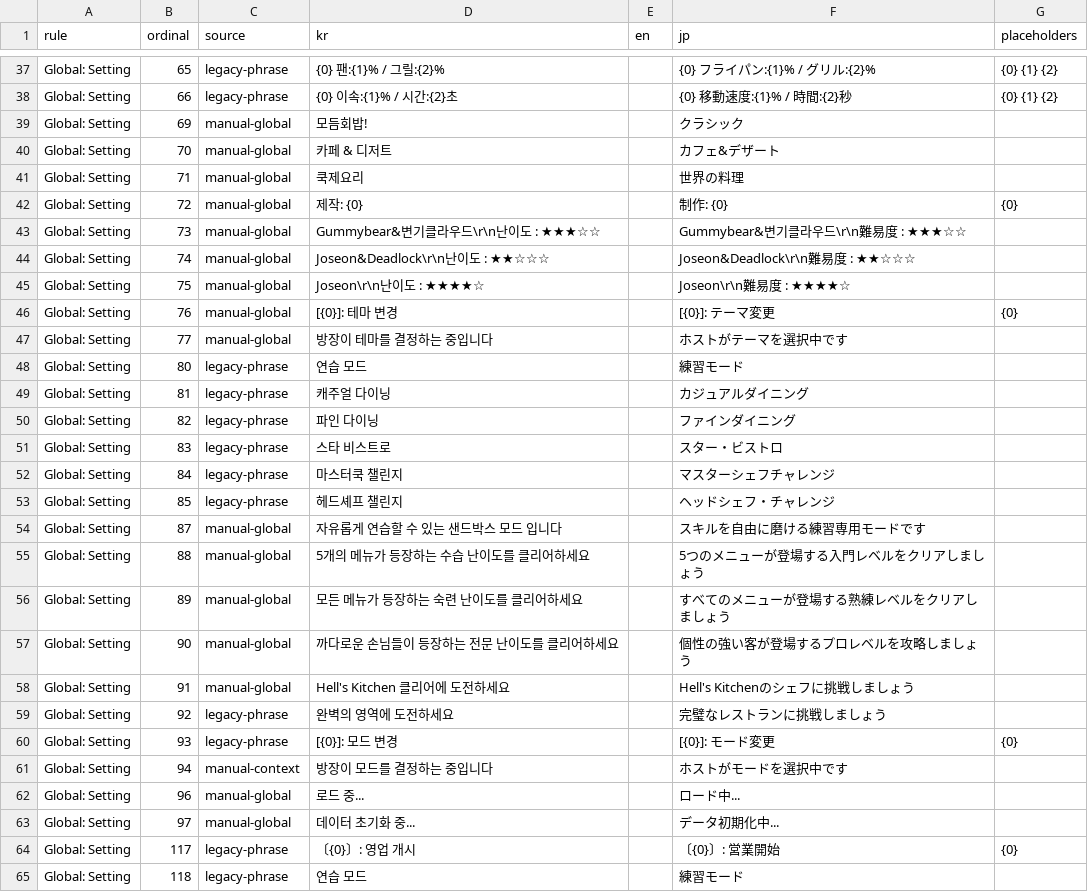
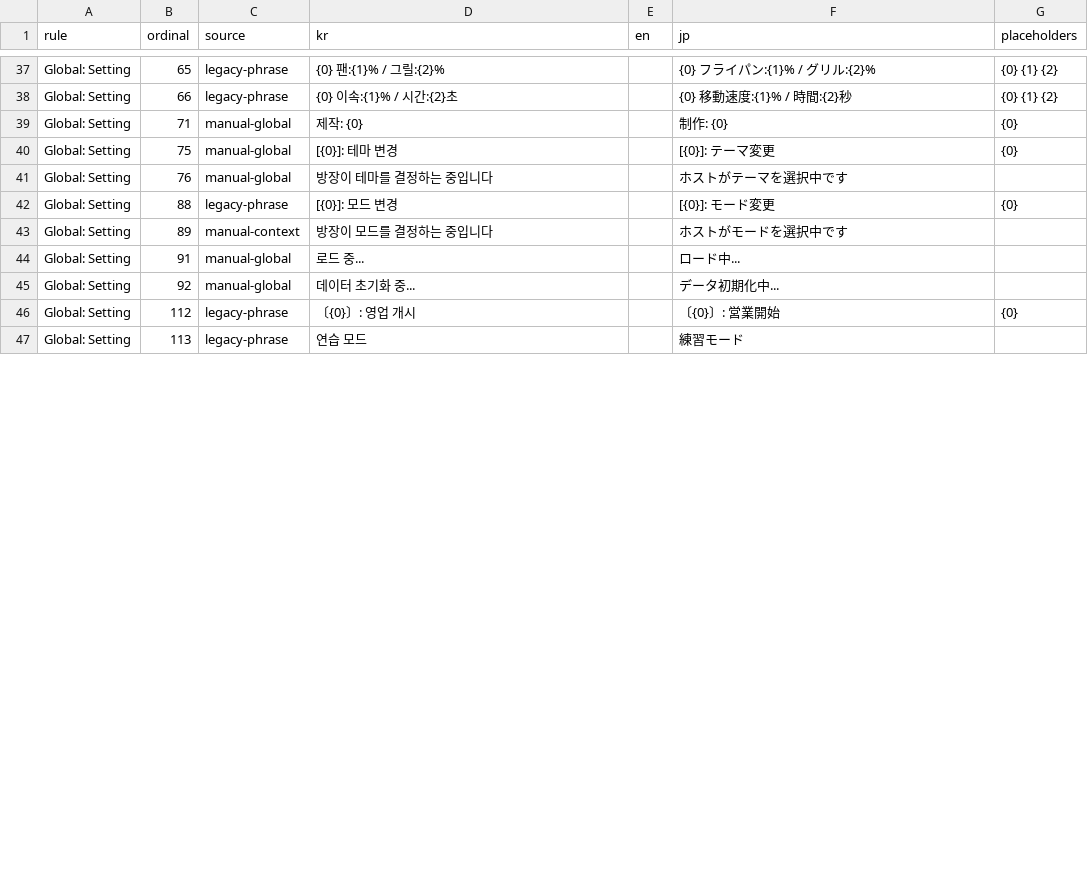
Before and after one commit to DoubleJONY/ow_restaurant, a TSV file: build/jp_deluxe/resolved_translation_map.tsv, drawn as a sheet; only a part is shown, gaps mark what is left out; the diff covers the shown part only.

```diff
--- a/build/jp_deluxe/resolved_translation_map.tsv
+++ b/build/jp_deluxe/resolved_translation_map.tsv
@@ -38,28 +38,10 @@ Global: Setting	65	legacy-phrase	{0} 팬:{1}% / 그릴:{2}%		{0} フライパン
 Global: Setting	66	legacy-phrase	{0} 이속:{1}% / 시간:{2}초		{0} 移動速度:{1}% / 時間:{2}秒	{0} {1} {2}
-Global: Setting	69	manual-global	모듬회밥!		クラシック	
-Global: Setting	70	manual-global	카페 & 디저트		カフェ&デザート	
-Global: Setting	71	manual-global	쿡제요리		世界の料理	
-Global: Setting	72	manual-global	제작: {0}		制作: {0}	{0}
-Global: Setting	73	manual-global	Gummybear&변기클라우드\r\n난이도 : ★★★☆☆		Gummybear&변기클라우드\r\n難易度 : ★★★☆☆	
-Global: Setting	74	manual-global	Joseon&Deadlock\r\n난이도 : ★★☆☆☆		Joseon&Deadlock\r\n難易度 : ★★☆☆☆	
-Global: Setting	75	manual-global	Joseon\r\n난이도 : ★★★★☆		Joseon\r\n難易度 : ★★★★☆	
-Global: Setting	76	manual-global	[{0}]: 테마 변경		[{0}]: テーマ変更	{0}
-Global: Setting	77	manual-global	 방장이 테마를 결정하는 중입니다		 ホストがテーマを選択中です	
-Global: Setting	80	legacy-phrase	연습 모드		練習モード	
-Global: Setting	81	legacy-phrase	캐주얼 다이닝		カジュアルダイニング	
-Global: Setting	82	legacy-phrase	파인 다이닝		ファインダイニング	
-Global: Setting	83	legacy-phrase	스타 비스트로		スター・ビストロ	
-Global: Setting	84	legacy-phrase	마스터쿡 챌린지		マスターシェフチャレンジ	
-Global: Setting	85	legacy-phrase	헤드셰프 챌린지		ヘッドシェフ・チャレンジ	
-Global: Setting	87	manual-global	자유롭게 연습할 수 있는 샌드박스 모드 입니다		スキルを自由に磨ける練習専用モードです	
-Global: Setting	88	manual-global	5개의 메뉴가 등장하는 수습 난이도를 클리어하세요		5つのメニューが登場する入門レベルをクリアしましょう	
-Global: Setting	89	manual-global	모든 메뉴가 등장하는 숙련 난이도를 클리어하세요		すべてのメニューが登場する熟練レベルをクリアしましょう	
-Global: Setting	90	manual-global	까다로운 손님들이 등장하는 전문 난이도를 클리어하세요		個性の強い客が登場するプロレベルを攻略しましょう	
-Global: Setting	91	manual-global	Hell's Kitchen 클리어에 도전하세요		Hell's Kitchenのシェフに挑戦しましょう	
-Global: Setting	92	legacy-phrase	완벽의 영역에 도전하세요		完璧なレストランに挑戦しましょう	
-Global: Setting	93	legacy-phrase	[{0}]: 모드 변경		[{0}]: モード変更	{0}
-Global: Setting	94	manual-context	 방장이 모드를 결정하는 중입니다		 ホストがモードを選択中です	
-Global: Setting	96	manual-global	로드 중...		ロード中...	
-Global: Setting	97	manual-global	데이터 초기화 중...		データ初期化中...	
-Global: Setting	117	legacy-phrase	〔{0}〕: 영업 개시		〔{0}〕: 営業開始	{0}
-Global: Setting	118	legacy-phrase	연습 모드		練習モード	
+Global: Setting	71	manual-global	제작: {0}		制作: {0}	{0}
+Global: Setting	75	manual-global	[{0}]: 테마 변경		[{0}]: テーマ変更	{0}
+Global: Setting	76	manual-global	 방장이 테마를 결정하는 중입니다		 ホストがテーマを選択中です	
+Global: Setting	88	legacy-phrase	[{0}]: 모드 변경		[{0}]: モード変更	{0}
+Global: Setting	89	manual-context	 방장이 모드를 결정하는 중입니다		 ホストがモードを選択中です	
+Global: Setting	91	manual-global	로드 중...		ロード中...	
+Global: Setting	92	manual-global	데이터 초기화 중...		データ初期化中...	
+Global: Setting	112	legacy-phrase	〔{0}〕: 영업 개시		〔{0}〕: 営業開始	{0}
+Global: Setting	113	legacy-phrase	연습 모드		練習モード	
```
Also changed, not shown: 2 added rows, 5 removed rows and 15 edited cells elsewhere in this file, build/en_deluxe/resolved_translation_map.tsv, build/en_deluxe/translation_inventory.tsv, 15 other files.
